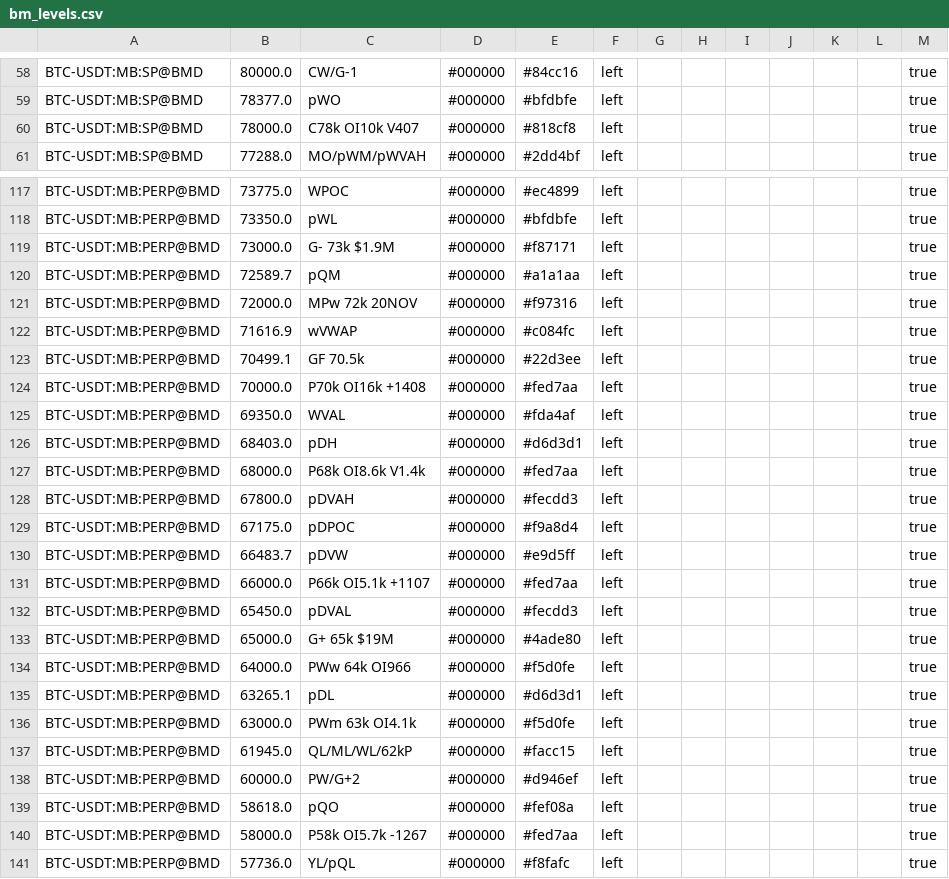
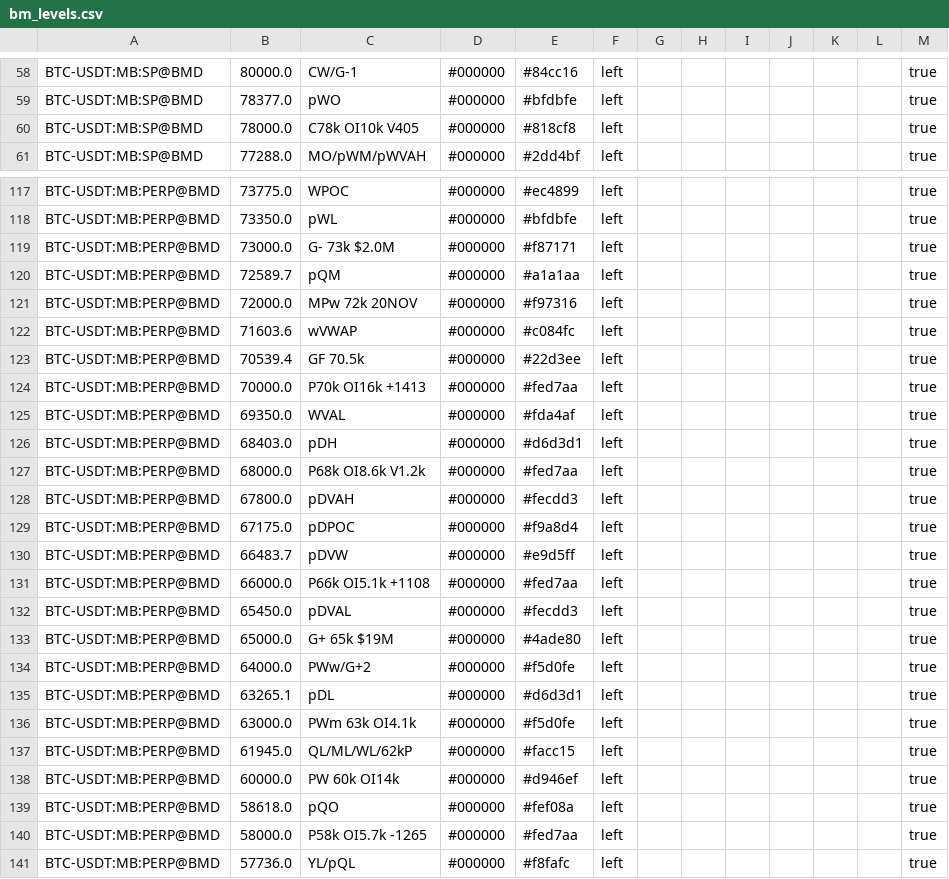
Before and after one commit to trendset1/bm-levels, a CSV file: bm_levels.csv, drawn as a sheet; only a part is shown, gaps mark what is left out; the diff covers the shown part only.

```diff
--- a/bm_levels.csv
+++ b/bm_levels.csv
@@ -59,3 +59,3 @@
 "BTC-USDT:MB:SP@BMD","78377.0","pWO","#000000","#bfdbfe","left","","","","","","","true"
-"BTC-USDT:MB:SP@BMD","78000.0","C78k OI10k V407","#000000","#818cf8","left","","","","","","","true"
+"BTC-USDT:MB:SP@BMD","78000.0","C78k OI10k V405","#000000","#818cf8","left","","","","","","","true"
 "BTC-USDT:MB:SP@BMD","77288.0","MO/pWM/pWVAH","#000000","#2dd4bf","left","","","","","","","true"
@@ -118,11 +118,11 @@
 "BTC-USDT:MB:PERP@BMD","73350.0","pWL","#000000","#bfdbfe","left","","","","","","","true"
-"BTC-USDT:MB:PERP@BMD","73000.0","G- 73k $1.9M","#000000","#f87171","left","","","","","","","true"
+"BTC-USDT:MB:PERP@BMD","73000.0","G- 73k $2.0M","#000000","#f87171","left","","","","","","","true"
 "BTC-USDT:MB:PERP@BMD","72589.7","pQM","#000000","#a1a1aa","left","","","","","","","true"
 "BTC-USDT:MB:PERP@BMD","72000.0","MPw 72k 20NOV","#000000","#f97316","left","","","","","","","true"
-"BTC-USDT:MB:PERP@BMD","71616.9","wVWAP","#000000","#c084fc","left","","","","","","","true"
-"BTC-USDT:MB:PERP@BMD","70499.1","GF 70.5k","#000000","#22d3ee","left","","","","","","","true"
-"BTC-USDT:MB:PERP@BMD","70000.0","P70k OI16k +1408","#000000","#fed7aa","left","","","","","","","true"
+"BTC-USDT:MB:PERP@BMD","71603.6","wVWAP","#000000","#c084fc","left","","","","","","","true"
+"BTC-USDT:MB:PERP@BMD","70539.4","GF 70.5k","#000000","#22d3ee","left","","","","","","","true"
+"BTC-USDT:MB:PERP@BMD","70000.0","P70k OI16k +1413","#000000","#fed7aa","left","","","","","","","true"
 "BTC-USDT:MB:PERP@BMD","69350.0","WVAL","#000000","#fda4af","left","","","","","","","true"
 "BTC-USDT:MB:PERP@BMD","68403.0","pDH","#000000","#d6d3d1","left","","","","","","","true"
-"BTC-USDT:MB:PERP@BMD","68000.0","P68k OI8.6k V1.4k","#000000","#fed7aa","left","","","","","","","true"
+"BTC-USDT:MB:PERP@BMD","68000.0","P68k OI8.6k V1.2k","#000000","#fed7aa","left","","","","","","","true"
 "BTC-USDT:MB:PERP@BMD","67800.0","pDVAH","#000000","#fecdd3","left","","","","","","","true"
@@ -130,6 +130,6 @@
 "BTC-USDT:MB:PERP@BMD","66483.7","pDVW","#000000","#e9d5ff","left","","","","","","","true"
-"BTC-USDT:MB:PERP@BMD","66000.0","P66k OI5.1k +1107","#000000","#fed7aa","left","","","","","","","true"
+"BTC-USDT:MB:PERP@BMD","66000.0","P66k OI5.1k +1108","#000000","#fed7aa","left","","","","","","","true"
 "BTC-USDT:MB:PERP@BMD","65450.0","pDVAL","#000000","#fecdd3","left","","","","","","","true"
 "BTC-USDT:MB:PERP@BMD","65000.0","G+ 65k $19M","#000000","#4ade80","left","","","","","","","true"
-"BTC-USDT:MB:PERP@BMD","64000.0","PWw 64k OI966","#000000","#f5d0fe","left","","","","","","","true"
+"BTC-USDT:MB:PERP@BMD","64000.0","PWw/G+2","#000000","#f5d0fe","left","","","","","","","true"
 "BTC-USDT:MB:PERP@BMD","63265.1","pDL","#000000","#d6d3d1","left","","","","","","","true"
@@ -137,5 +137,5 @@
 "BTC-USDT:MB:PERP@BMD","61945.0","QL/ML/WL/62kP","#000000","#facc15","left","","","","","","","true"
-"BTC-USDT:MB:PERP@BMD","60000.0","PW/G+2","#000000","#d946ef","left","","","","","","","true"
+"BTC-USDT:MB:PERP@BMD","60000.0","PW 60k OI14k","#000000","#d946ef","left","","","","","","","true"
 "BTC-USDT:MB:PERP@BMD","58618.0","pQO","#000000","#fef08a","left","","","","","","","true"
-"BTC-USDT:MB:PERP@BMD","58000.0","P58k OI5.7k -1267","#000000","#fed7aa","left","","","","","","","true"
+"BTC-USDT:MB:PERP@BMD","58000.0","P58k OI5.7k -1265","#000000","#fed7aa","left","","","","","","","true"
 "BTC-USDT:MB:PERP@BMD","57736.0","YL/pQL","#000000","#f8fafc","left","","","","","","","true"
```
Also changed, not shown: 47 edited cells elsewhere in this file, 1 other file.
